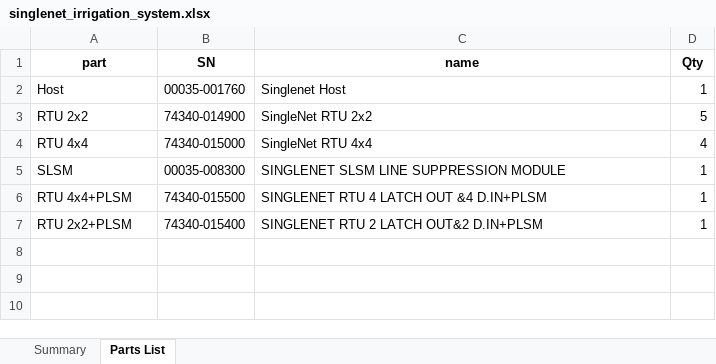
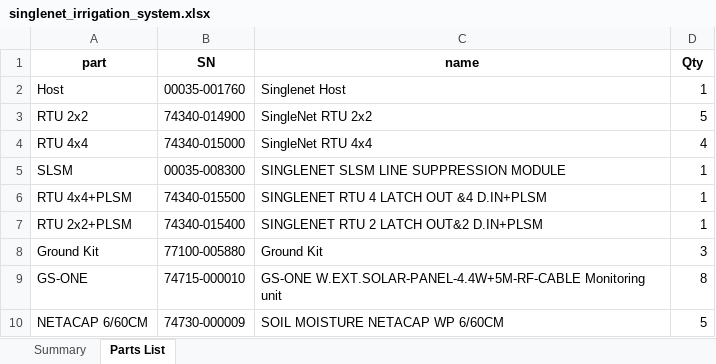
Before and after one commit to Argyris-Kantaras/irrigation-bot-irrisyst-API, an Excel workbook: backend/singlenet_irrigation_system.xlsx, sheet Parts List, drawn as a sheet; values as stored, in another font and other column widths than the file's, no borders; the diff names each change by its address in the sheet, - before the commit and + after, or states it on an @@ line.

```diff
--- a/backend/singlenet_irrigation_system.xlsx (sheet Parts List)
+++ b/backend/singlenet_irrigation_system.xlsx (sheet Parts List)
+row 8: Ground Kit | 77100-005880 | Ground Kit | 3
+row 9: GS-ONE | 74715-000010 | GS-ONE W.EXT.SOLAR-PANEL-4.4W+5M-RF-CABLE Monitoring unit | 8
+row 10: NETACAP 6/60CM | 74730-000009 | SOIL MOISTURE NETACAP WP 6/60CM | 5
```
Also changed, not shown: backend/menada_design.xlsx, 3 other files.
